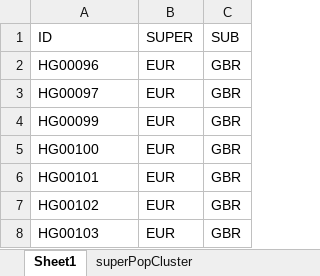
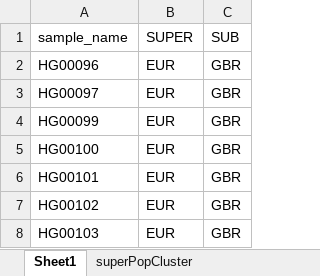
Before and after one commit to Tuks-ICMM/Pharmacogenetic-Analysis-Pipeline, an Excel workbook: config/Clusters.xlsx, sheet Sheet1, drawn as a sheet; only a part is shown; values as stored, in another font and other column widths than the file's, no borders; table styles not drawn; the diff names each change by its address in the sheet, - before the commit and + after, or states it on an @@ line.

```diff
--- a/config/Clusters.xlsx (sheet Sheet1)
+++ b/config/Clusters.xlsx (sheet Sheet1)
-A1: ID
+A1: sample_name
```
Also changed, not shown: 8 other files.
